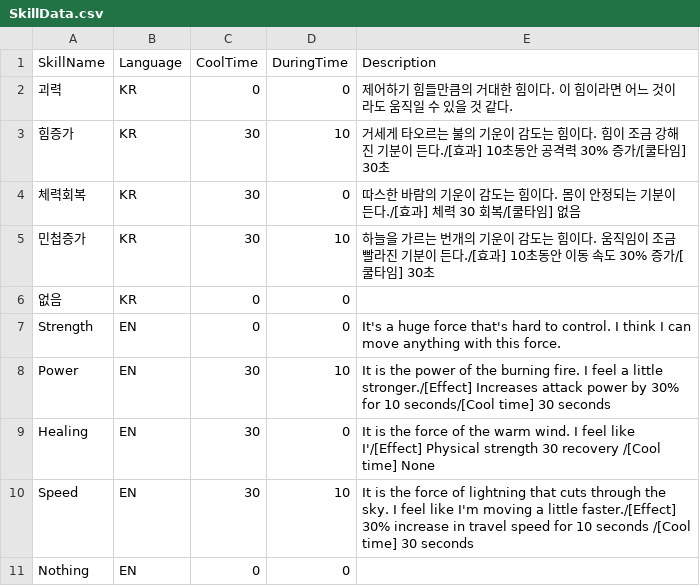
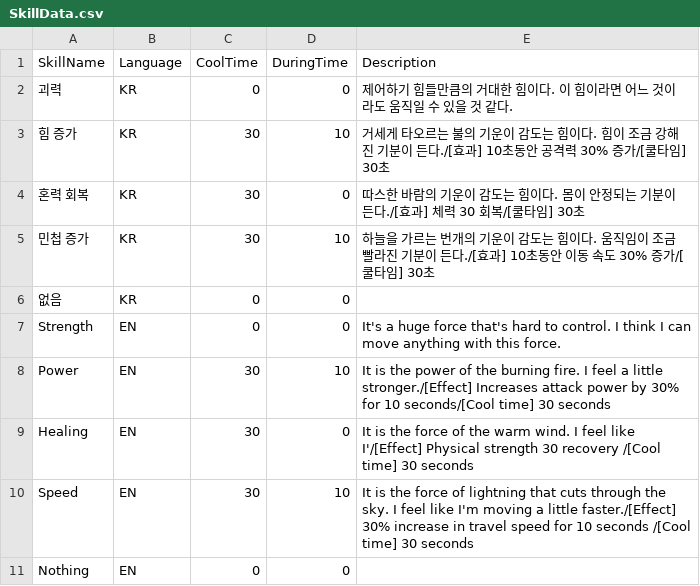
Before and after one commit to taechomaeul/Team-Project, a CSV file: Assets/Resources/Data/SkillData.csv, drawn as a sheet.

```diff
--- a/Assets/Resources/Data/SkillData.csv
+++ b/Assets/Resources/Data/SkillData.csv
@@ -2,5 +2,5 @@ SkillName,Language,CoolTime,DuringTime,Description
 괴력,KR,0,0,제어하기 힘들만큼의 거대한 힘이다. 이 힘이라면 어느 것이라도 움직일 수 있을 것 같다.
-힘증가,KR,30,10,거세게 타오르는 불의 기운이 감도는 힘이다. 힘이 조금 강해진 기분이 든다./[효과] 10초동안 공격력 30% 증가/[쿨타임] 30초
-체력회복,KR,30,0,따스한 바람의 기운이 감도는 힘이다. 몸이 안정되는 기분이 든다./[효과] 체력 30 회복/[쿨타임] 없음
-민첩증가,KR,30,10,하늘을 가르는 번개의 기운이 감도는 힘이다. 움직임이 조금 빨라진 기분이 든다./[효과] 10초동안 이동 속도 30% 증가/[쿨타임] 30초
+힘 증가,KR,30,10,거세게 타오르는 불의 기운이 감도는 힘이다. 힘이 조금 강해진 기분이 든다./[효과] 10초동안 공격력 30% 증가/[쿨타임] 30초
+혼력 회복,KR,30,0,따스한 바람의 기운이 감도는 힘이다. 몸이 안정되는 기분이 든다./[효과] 체력 30 회복/[쿨타임] 30초
+민첩 증가,KR,30,10,하늘을 가르는 번개의 기운이 감도는 힘이다. 움직임이 조금 빨라진 기분이 든다./[효과] 10초동안 이동 속도 30% 증가/[쿨타임] 30초
 없음,KR,0,0,
@@ -8,3 +8,3 @@ Strength,EN,0,0,It's a huge force that's hard to control. I think I can move any
 Power,EN,30,10,It is the power of the burning fire. I feel a little stronger./[Effect] Increases attack power by 30% for 10 seconds/[Cool time] 30 seconds
-Healing,EN,30,0,It is the force of the warm wind. I feel like I'/[Effect] Physical strength 30 recovery /[Cool time] None
+Healing,EN,30,0,It is the force of the warm wind. I feel like I'/[Effect] Physical strength 30 recovery /[Cool time] 30 seconds
 Speed,EN,30,10,It is the force of lightning that cuts through the sky. I feel like I'm moving a little faster./[Effect] 30% increase in travel speed for 10 seconds /[Cool time] 30 seconds
```
Also changed, not shown: 29 other files.
